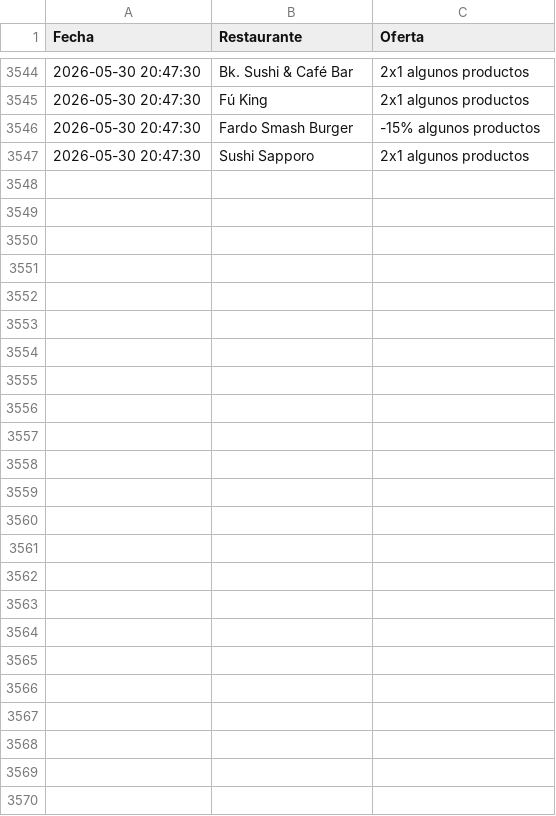
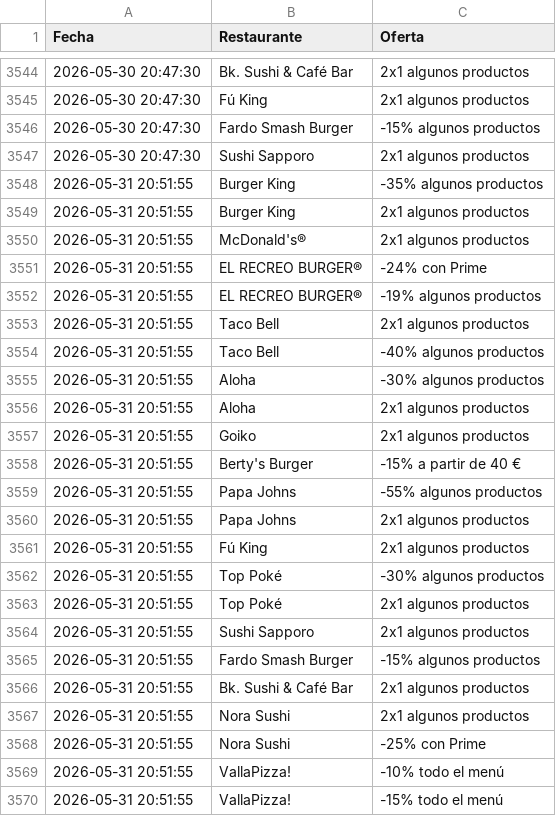
Before and after one commit to adripalenzuela/glovo-scraper, a CSV file: historial_ofertas.csv, drawn as a sheet; only a part is shown, gaps mark what is left out; the diff names each change by its address in the sheet, - before the commit and + after, or states it on an @@ line.

Commit message:
Actualización diaria de ofertas

```diff
--- a/historial_ofertas.csv
+++ b/historial_ofertas.csv
+row 3548: 2026-05-31 20:51:55 | Burger King | -35% algunos productos
+row 3549: 2026-05-31 20:51:55 | Burger King | 2x1 algunos productos
+row 3550: 2026-05-31 20:51:55 | McDonald's® | 2x1 algunos productos
+row 3551: 2026-05-31 20:51:55 | EL RECREO BURGER® | -24% con Prime
+row 3552: 2026-05-31 20:51:55 | EL RECREO BURGER® | -19% algunos productos
+row 3553: 2026-05-31 20:51:55 | Taco Bell | 2x1 algunos productos
+row 3554: 2026-05-31 20:51:55 | Taco Bell | -40% algunos productos
+row 3555: 2026-05-31 20:51:55 | Aloha | -30% algunos productos
+row 3556: 2026-05-31 20:51:55 | Aloha | 2x1 algunos productos
+row 3557: 2026-05-31 20:51:55 | Goiko | 2x1 algunos productos
+row 3558: 2026-05-31 20:51:55 | Berty's Burger | -15% a partir de 40 €
+row 3559: 2026-05-31 20:51:55 | Papa Johns | -55% algunos productos
+row 3560: 2026-05-31 20:51:55 | Papa Johns | 2x1 algunos productos
+row 3561: 2026-05-31 20:51:55 | Fú King | 2x1 algunos productos
+row 3562: 2026-05-31 20:51:55 | Top Poké | -30% algunos productos
+row 3563: 2026-05-31 20:51:55 | Top Poké | 2x1 algunos productos
+row 3564: 2026-05-31 20:51:55 | Sushi Sapporo | 2x1 algunos productos
+row 3565: 2026-05-31 20:51:55 | Fardo Smash Burger | -15% algunos productos
+row 3566: 2026-05-31 20:51:55 | Bk. Sushi & Café Bar | 2x1 algunos productos
+row 3567: 2026-05-31 20:51:55 | Nora Sushi | 2x1 algunos productos
+row 3568: 2026-05-31 20:51:55 | Nora Sushi | -25% con Prime
+row 3569: 2026-05-31 20:51:55 | VallaPizza! | -10% todo el menú
+row 3570: 2026-05-31 20:51:55 | VallaPizza! | -15% todo el menú
```
